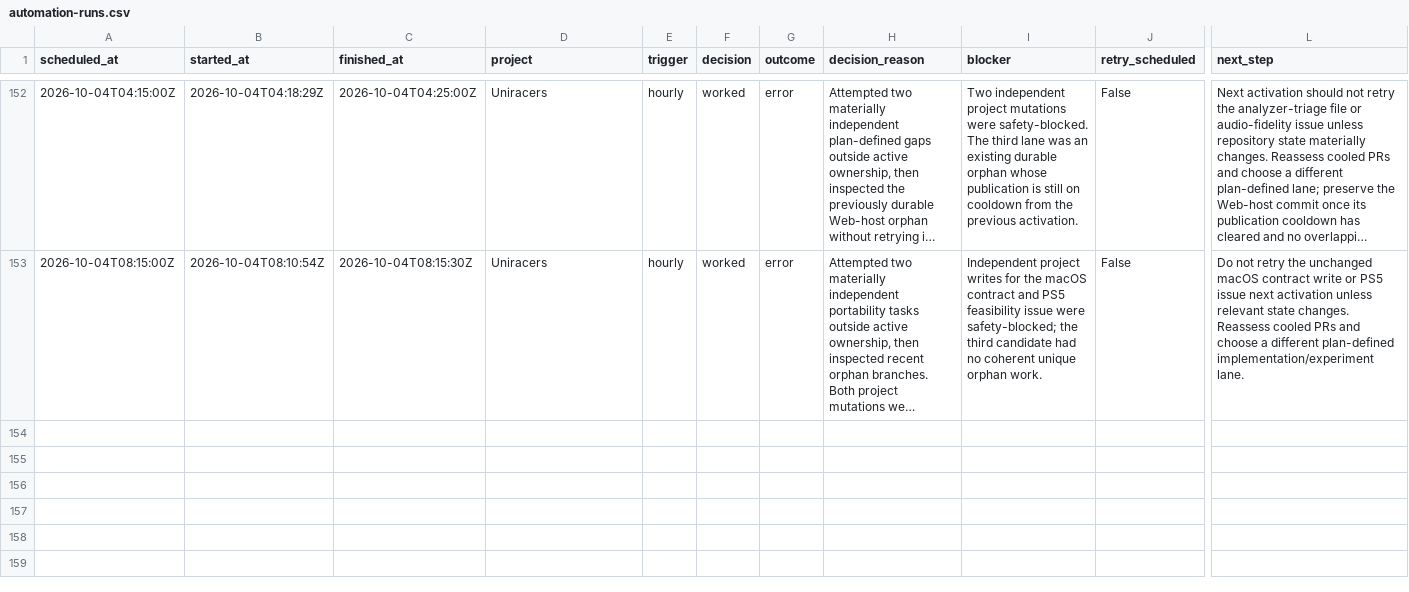
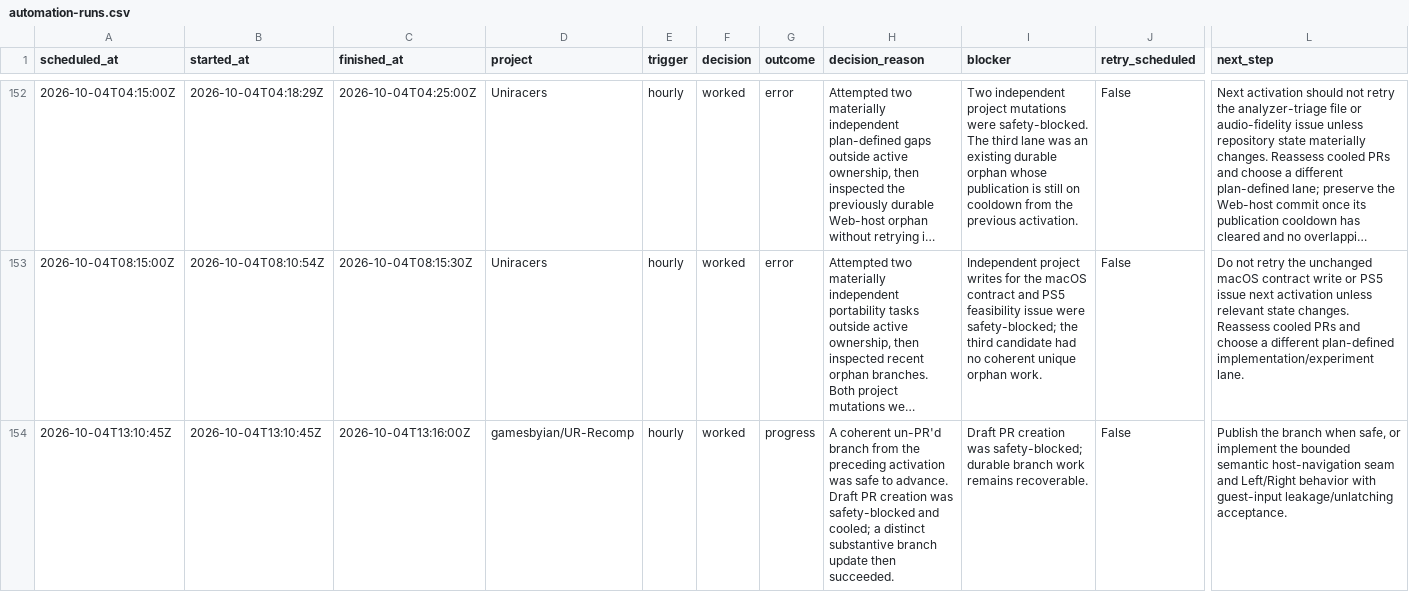
Before and after one commit to GBIDEVELOPMENT/general-purpose, a CSV file: reports/automation-runs.csv, drawn as a sheet; only a part is shown, gaps mark what is left out; long unchanged cells end in …; rows hold the shown columns only; the diff names each change by its address in the sheet, - before the commit and + after, or states it on an @@ line.

```diff
--- a/reports/automation-runs.csv
+++ b/reports/automation-runs.csv
+row 154: 2026-10-04T13:10:45Z | 2026-10-04T13:10:45Z | 2026-10-04T13:16:00Z | gamesbyian/UR-Recomp | hourly | worked | progress | A coherent un-PR'd branch from the preceding activation was safe to advance. Draft PR creation was safety-blocked and cooled; a distinct substantive branch update then succeeded. | Draft PR creation was safety-blocked; durable branch work remains recoverable. | False | Publish the branch when safe, or implement the bounded semantic host-navigation seam and Left/Right behavior with guest-input leakage/unlatching acceptance.
```
Also changed, not shown: 1 other file.
